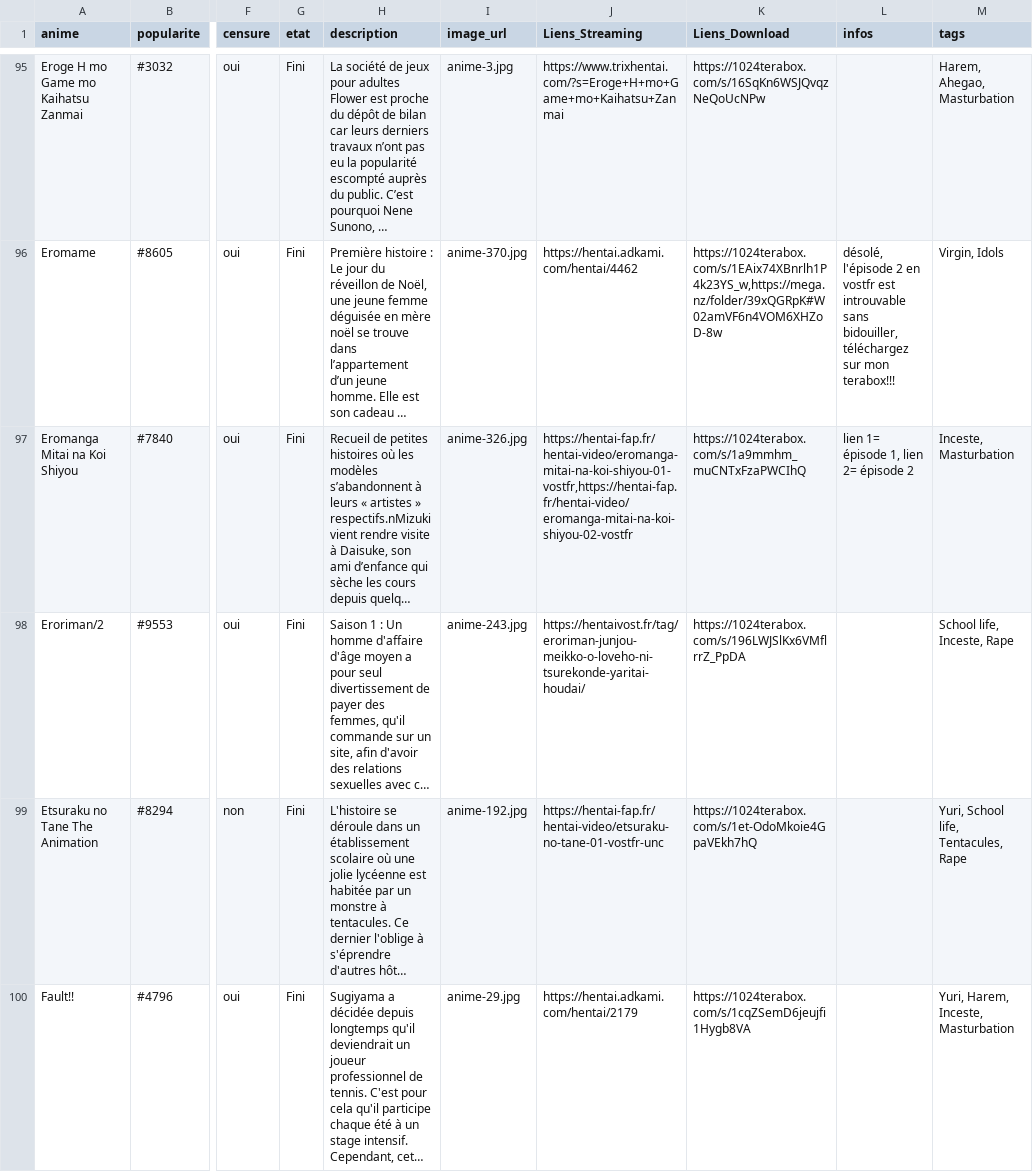
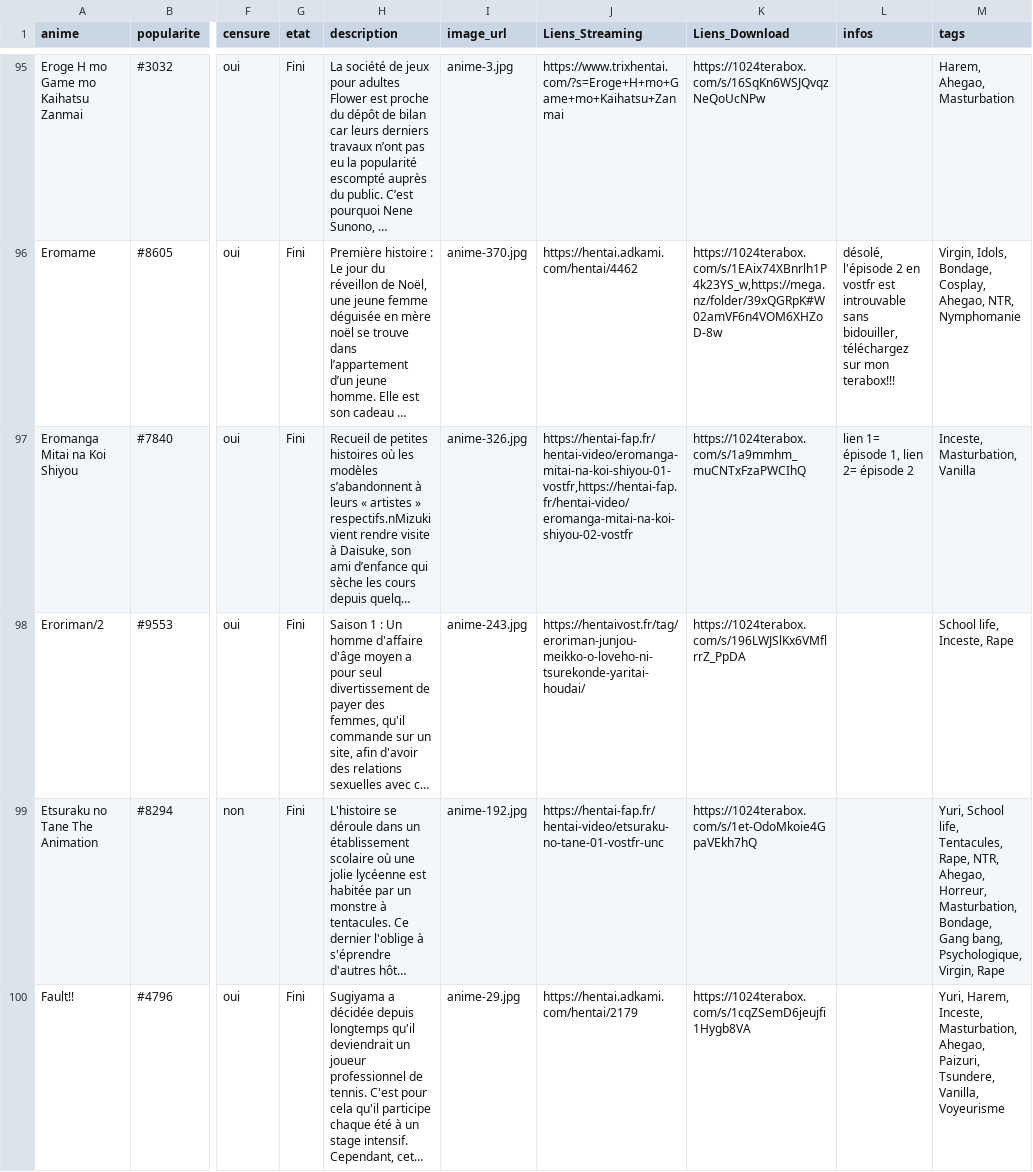
Before and after one commit to le-malicieux/le-malicieux.github.io, a CSV file: animes.csv, drawn as a sheet; only a part is shown, gaps mark what is left out; long unchanged cells end in …; the diff covers the shown part only; the diff names each change by its address in the sheet, - before the commit and + after, or states it on an @@ line.

```diff
--- a/animes.csv
+++ b/animes.csv
-M96 (tags): Virgin, Idols
+M96 (tags): Virgin, Idols, Bondage, Cosplay, Ahegao, NTR, Nymphomanie
-M97 (tags): Inceste, Masturbation
+M97 (tags): Inceste, Masturbation, Vanilla
-M99 (tags): …life, Tentacules, Rape
+M99 (tags): …life, Tentacules, Rape, NTR, Ahegao, Horreur, Masturbation, Bondage, Gang bang, Psychologique, Virgin, Rape
-M100 (tags): …Harem, Inceste, Masturbation
+M100 (tags): …Harem, Inceste, Masturbation, Ahegao, Paizuri, Tsundere, Vanilla, Voyeurisme
```
Also changed, not shown: 30 edited cells elsewhere in this file.
